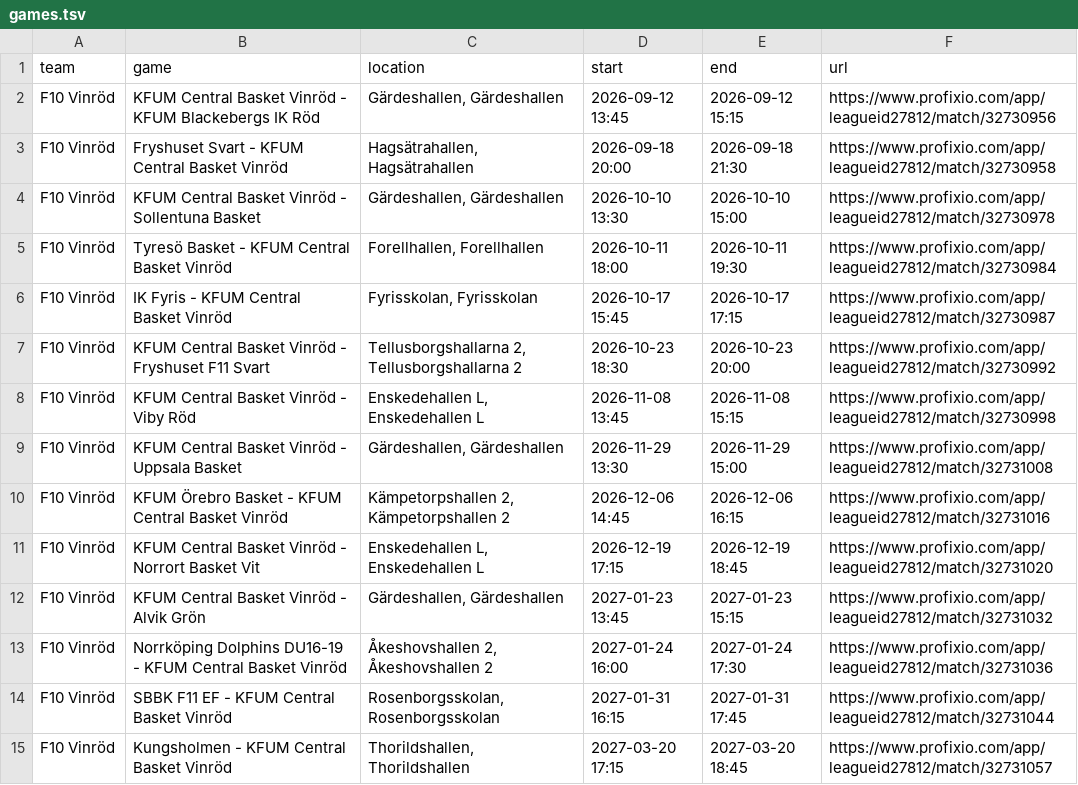
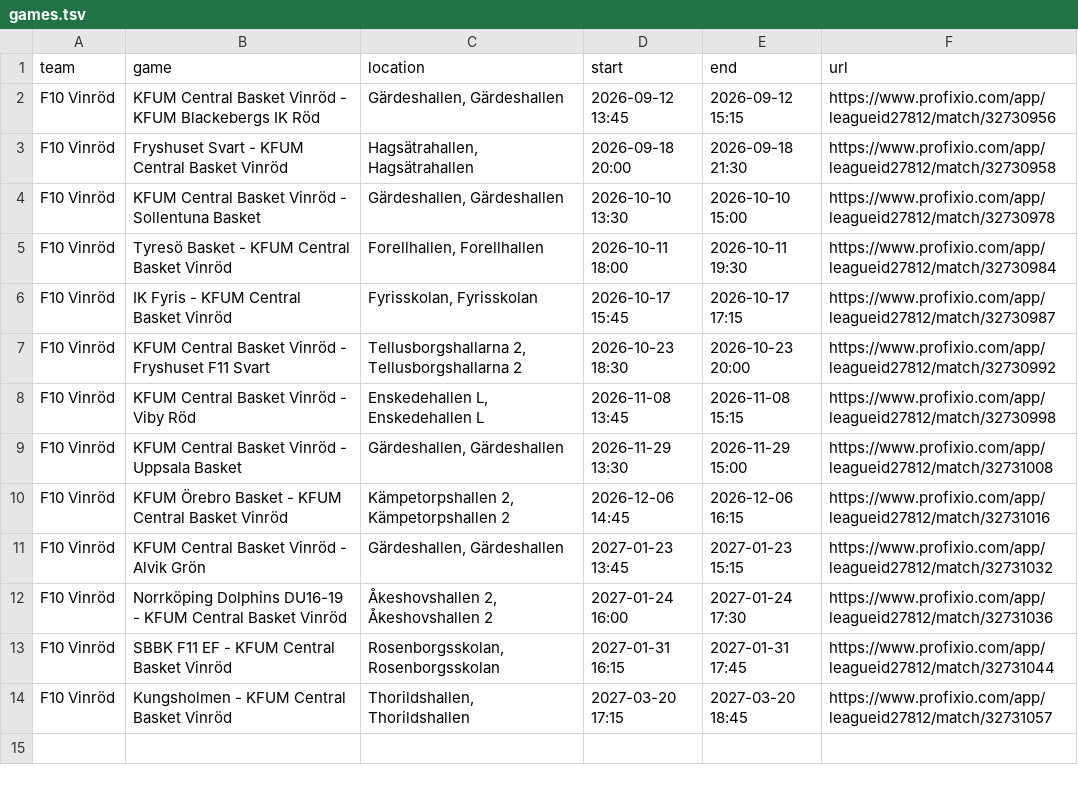
Before and after one commit to cm-src/matchschema, a TSV file: data/games.tsv, drawn as a sheet.

```diff
--- a/data/games.tsv
+++ b/data/games.tsv
@@ -10,3 +10,2 @@ F10 Vinröd	KFUM Central Basket Vinröd - Uppsala Basket	Gärdeshallen, Gärdesh
 F10 Vinröd	KFUM Örebro Basket - KFUM Central Basket Vinröd	Kämpetorpshallen 2, Kämpetorpshallen 2	2026-12-06 14:45	2026-12-06 16:15	https://www.profixio.com/app/leagueid27812/match/32731016
-F10 Vinröd	KFUM Central Basket Vinröd - Norrort Basket Vit	Enskedehallen L, Enskedehallen L	2026-12-19 17:15	2026-12-19 18:45	https://www.profixio.com/app/leagueid27812/match/32731020
 F10 Vinröd	KFUM Central Basket Vinröd - Alvik Grön	Gärdeshallen, Gärdeshallen	2027-01-23 13:45	2027-01-23 15:15	https://www.profixio.com/app/leagueid27812/match/32731032
```
Also changed, not shown: 2 other files.
